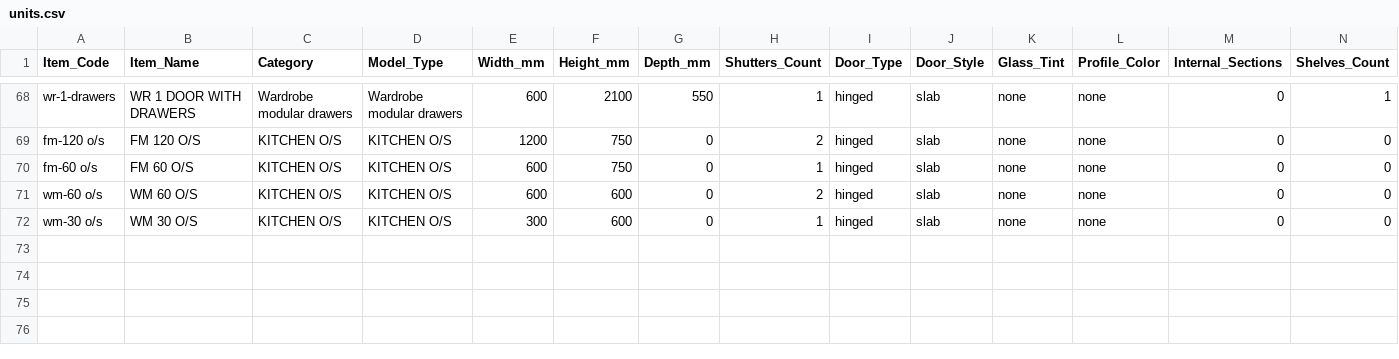
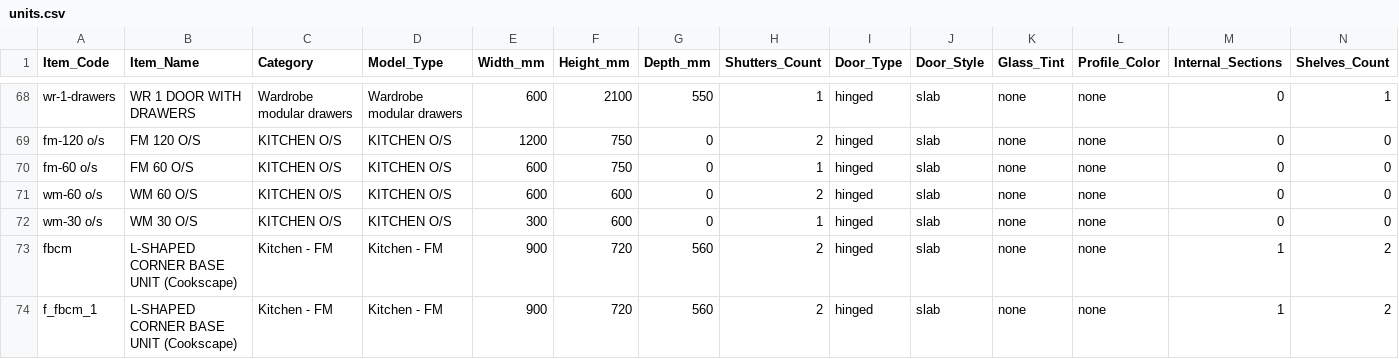
Before and after one commit to webappcookscape/Orbix_studio, a CSV file: units.csv, drawn as a sheet; only a part is shown, gaps mark what is left out; rows hold the shown columns only; the diff names each change by its address in the sheet, - before the commit and + after, or states it on an @@ line.

Commit message:
L-Shaped corner base unit

```diff
--- a/units.csv
+++ b/units.csv
+row 73: fbcm | L-SHAPED CORNER BASE UNIT (Cookscape) | Kitchen - FM | Kitchen - FM | 900 | 720 | 560 | 2 | hinged | slab | none | none | 1 | 2
+row 74: f_fbcm_1 | L-SHAPED CORNER BASE UNIT (Cookscape) | Kitchen - FM | Kitchen - FM | 900 | 720 | 560 | 2 | hinged | slab | none | none | 1 | 2
```
Also changed, not shown: 9 other files.
